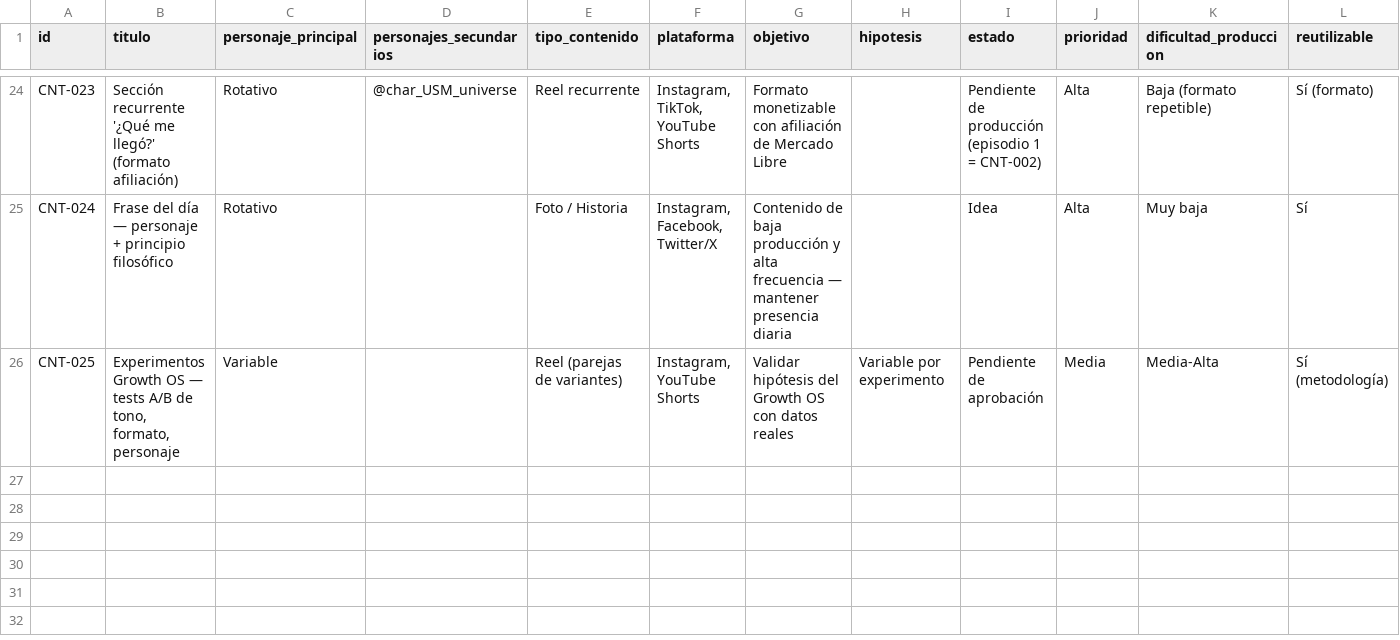
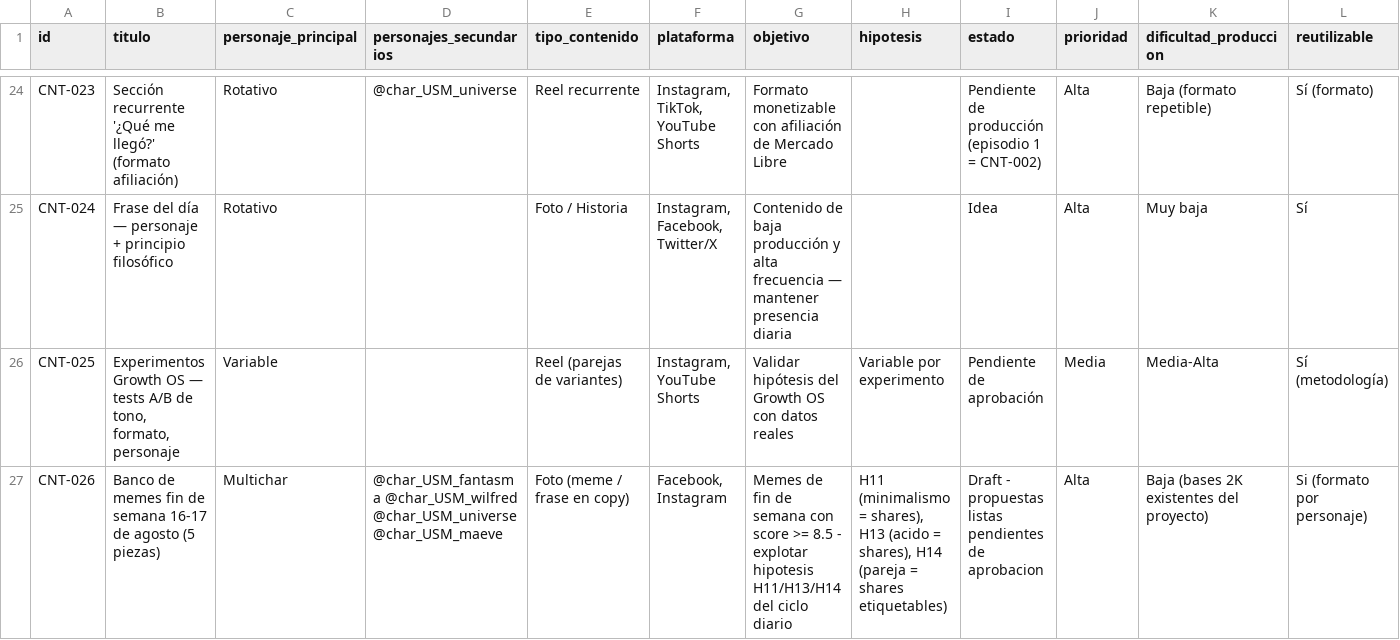
Before and after one commit to iomarketing09-sys/universe-sent-me-growth-os, a CSV file: GrowthOS/Content_Inventory.csv, drawn as a sheet; only a part is shown, gaps mark what is left out; rows hold the shown columns only; the diff names each change by its address in the sheet, - before the commit and + after, or states it on an @@ line.

Commit message:
CNT-026: banco de 5 memes fin de semana 16-17 Ago (score >= 8.5) + changelog/queues/inventory

```diff
--- a/GrowthOS/Content_Inventory.csv
+++ b/GrowthOS/Content_Inventory.csv
+row 27: CNT-026 | Banco de memes fin de semana 16-17 de agosto (5 piezas) | Multichar | @char_USM_fantasma @char_USM_wilfred @char_USM_universe @char_USM_maeve | Foto (meme / frase en copy) | Facebook, Instagram | Memes de fin de semana con score >= 8.5 - explotar hipotesis H11/H13/H14 del ciclo diario | H11 (minimalismo = shares), H13 (acido = shares), H14 (pareja = shares etiquetables) | Draft - propuestas listas pendientes de aprobacion | Alta | Baja (bases 2K existentes del proyecto) | Si (formato por personaje)
```
Also changed, not shown: 5 other files.
